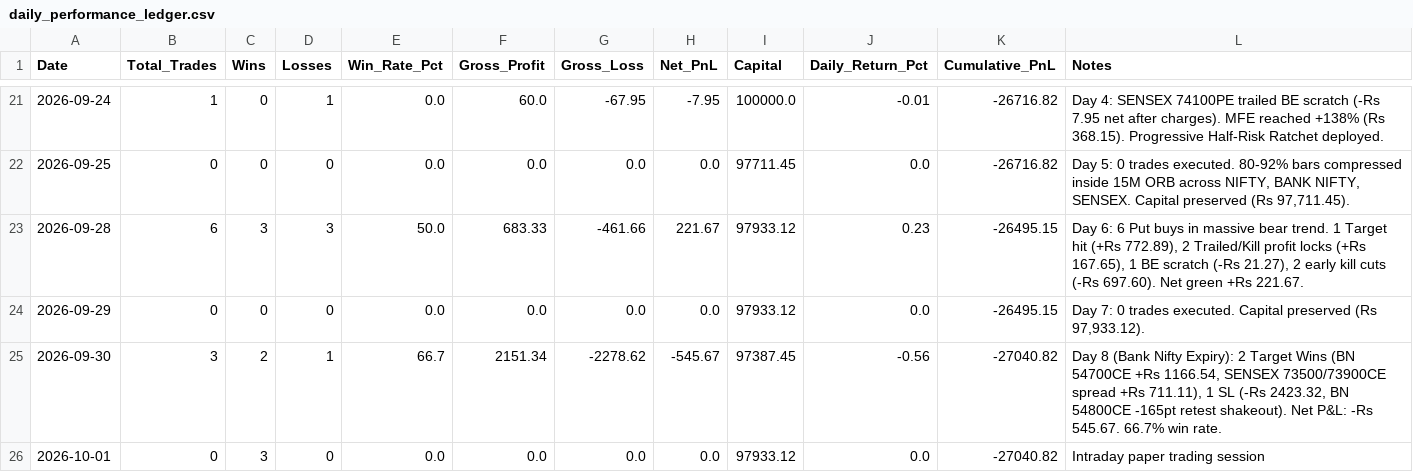
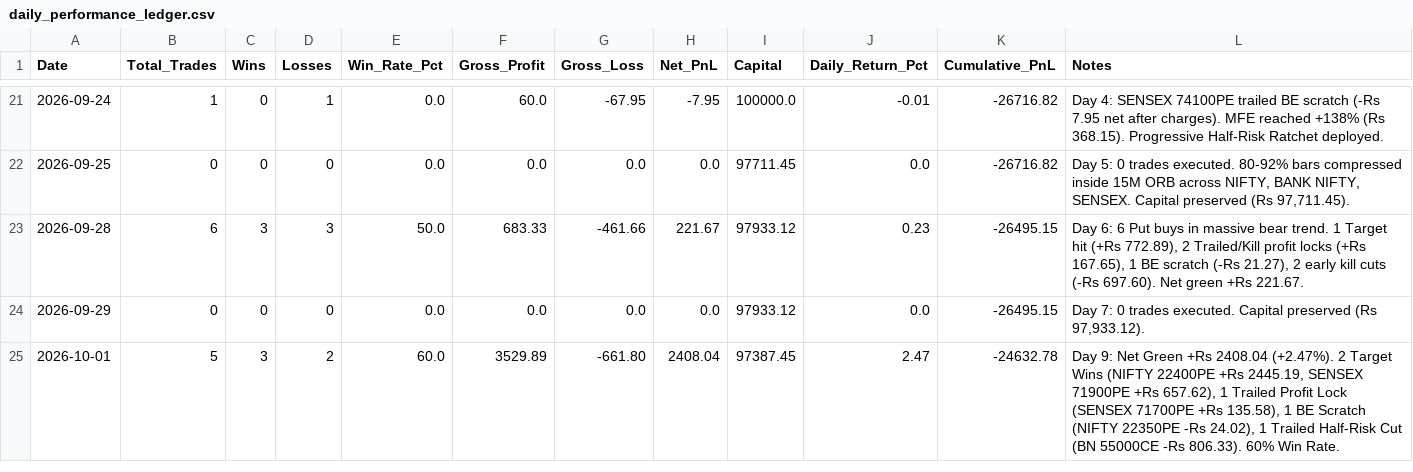
Before and after one commit to TN-Light/trading, a CSV file: reports/papertrade/daily_performance_ledger.csv, drawn as a sheet; only a part is shown, gaps mark what is left out.

Commit message:
docs(audit): log Day 9 market audit, trade forensic matrix, and +Rs 2408.04 net green performance

```diff
--- a/reports/papertrade/daily_performance_ledger.csv
+++ b/reports/papertrade/daily_performance_ledger.csv
@@ -24,3 +24,2 @@ Date,Total_Trades,Wins,Losses,Win_Rate_Pct,Gross_Profit,Gross_Loss,Net_PnL,Capit
 2026-09-29,0,0,0,0.0,0.0,0.0,0.0,97933.12,0.0,-26495.15,"Day 7: 0 trades executed. Capital preserved (Rs 97,933.12)."
-2026-09-30,3,2,1,66.7,2151.34,-2278.62,-545.67,97387.45,-0.56,-27040.82,"Day 8 (Bank Nifty Expiry): 2 Target Wins (BN 54700CE +Rs 1166.54, SENSEX 73500/73900CE spread +Rs 711.11), 1 SL (-Rs 2423.32, BN 54800CE -165pt retest shakeout). Net P&L: -Rs 545.67. 66.7% win rate."
-2026-10-01,0,3,0,0.0,0.0,0.0,0.0,97933.12,0.0,-27040.82,Intraday paper trading session
+2026-10-01,5,3,2,60.0,3529.89,-661.80,2408.04,97387.45,2.47,-24632.78,"Day 9: Net Green +Rs 2408.04 (+2.47%). 2 Target Wins (NIFTY 22400PE +Rs 2445.19, SENSEX 71900PE +Rs 657.62), 1 Trailed Profit Lock (SENSEX 71700PE +Rs 135.58), 1 BE Scratch (NIFTY 22350PE -Rs 24.02), 1 Trailed Half-Risk Cut (BN 55000CE -Rs 806.33). 60% Win Rate."
```
Also changed, not shown: 3 other files.
